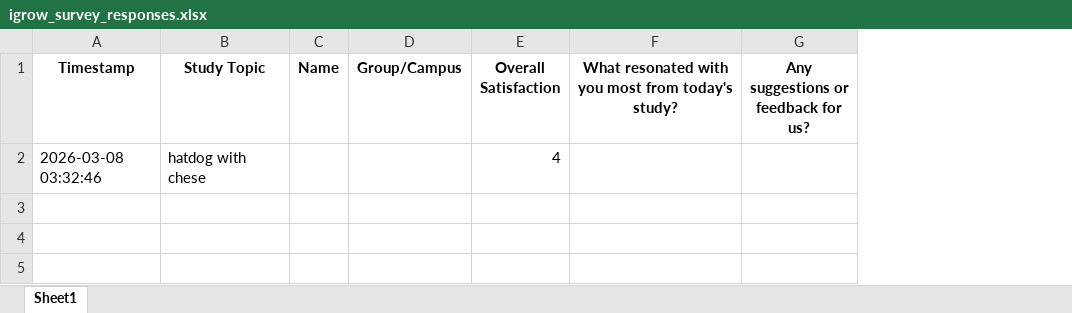
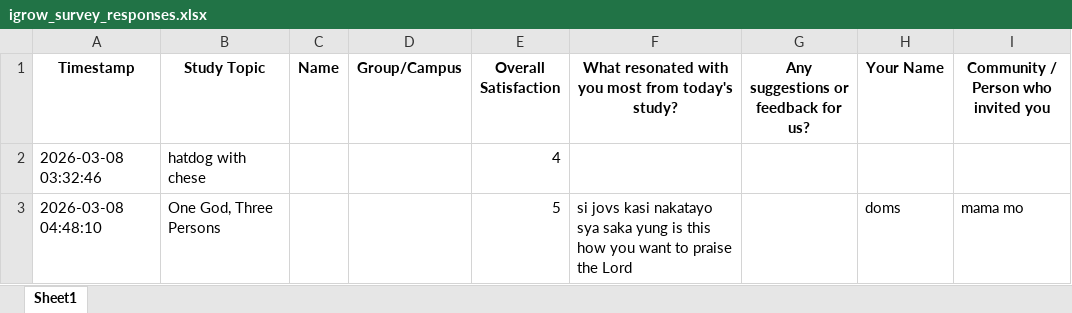
Before and after one commit to GetCrayoned/igrow, an Excel workbook: igrow_survey_responses.xlsx, sheet Sheet1, drawn as a sheet; values as stored, in another font and other column widths than the file's, no borders; the diff names each change by its address in the sheet, - before the commit and + after, or states it on an @@ line.

Commit message:
chore: add survey response

```diff
--- a/igrow_survey_responses.xlsx (sheet Sheet1)
+++ b/igrow_survey_responses.xlsx (sheet Sheet1)
+column H (Your Name), empty
+column I, row 1: Community / Person who invited you
+row 3: 2026-03-08 04:48:10 | One God, Three Persons |  |  | 5 | si jovs kasi nakatayo sya saka yung is this how you want to praise the Lord |  | doms | mama mo
```
